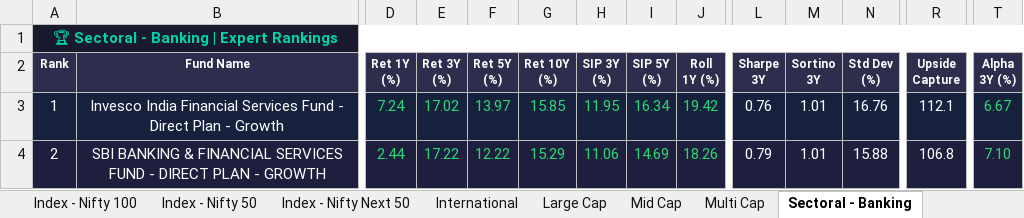
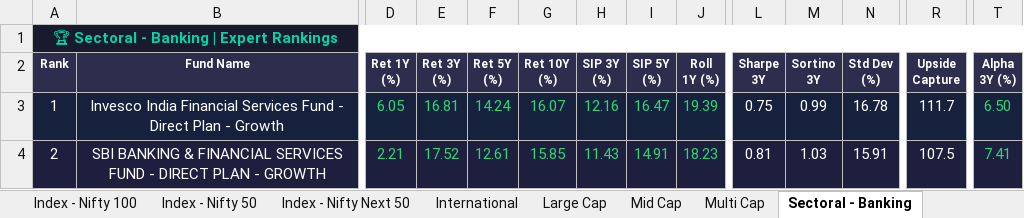
Before and after one commit to myfinancialria/mf-data-fetcher, an Excel workbook: output/MF_Expert_Rankings.xlsx, sheet Sectoral - Banking, drawn as a sheet; only a part is shown, gaps mark what is left out; values as stored, in another font and other column widths than the file's, no borders; the diff covers the shown part only; the diff names each change by its address in the sheet, - before the commit and + after, or states it on an @@ line.

```diff
--- a/output/MF_Expert_Rankings.xlsx (sheet Sectoral - Banking)
+++ b/output/MF_Expert_Rankings.xlsx (sheet Sectoral - Banking)
-D3 (Ret 1Y (%)): 7.24
+D3 (Ret 1Y (%)): 6.05
-E3 (Ret 3Y (%)): 17.02
+E3 (Ret 3Y (%)): 16.81
-F3 (Ret 5Y (%)): 13.97
+F3 (Ret 5Y (%)): 14.24
-G3 (Ret 10Y (%)): 15.85
+G3 (Ret 10Y (%)): 16.07
-H3 (SIP 3Y (%)): 11.95
+H3 (SIP 3Y (%)): 12.16
-I3 (SIP 5Y (%)): 16.34
+I3 (SIP 5Y (%)): 16.47
-J3 (Roll 1Y (%)): 19.42
+J3 (Roll 1Y (%)): 19.39
-L3 (Sharpe 3Y): 0.76
+L3 (Sharpe 3Y): 0.75
-M3 (Sortino 3Y): 1.01
+M3 (Sortino 3Y): 0.99
-N3 (Std Dev (%)): 16.76
+N3 (Std Dev (%)): 16.78
-R3 (Upside Capture): 112.1
+R3 (Upside Capture): 111.7
-T3 (Alpha 3Y (%)): 6.67
+T3 (Alpha 3Y (%)): 6.50
-D4 (Ret 1Y (%)): 2.44
+D4 (Ret 1Y (%)): 2.21
-E4 (Ret 3Y (%)): 17.22
+E4 (Ret 3Y (%)): 17.52
-F4 (Ret 5Y (%)): 12.22
+F4 (Ret 5Y (%)): 12.61
-G4 (Ret 10Y (%)): 15.29
+G4 (Ret 10Y (%)): 15.85
-H4 (SIP 3Y (%)): 11.06
+H4 (SIP 3Y (%)): 11.43
-I4 (SIP 5Y (%)): 14.69
+I4 (SIP 5Y (%)): 14.91
-J4 (Roll 1Y (%)): 18.26
+J4 (Roll 1Y (%)): 18.23
-L4 (Sharpe 3Y): 0.79
+L4 (Sharpe 3Y): 0.81
-M4 (Sortino 3Y): 1.01
+M4 (Sortino 3Y): 1.03
-N4 (Std Dev (%)): 15.88
+N4 (Std Dev (%)): 15.91
-R4 (Upside Capture): 106.8
+R4 (Upside Capture): 107.5
-T4 (Alpha 3Y (%)): 7.10
+T4 (Alpha 3Y (%)): 7.41
```
Also changed, not shown: 16 added rows, 16 removed rows, 916 edited cells and cell formats elsewhere in this sheet, sheet Mid Cap, sheet Small Cap, sheet Flexi Cap, sheet ELSS, sheet Balanced Advantage, sheet Aggressive Hybrid, 11 more sheets, 5 other files.
